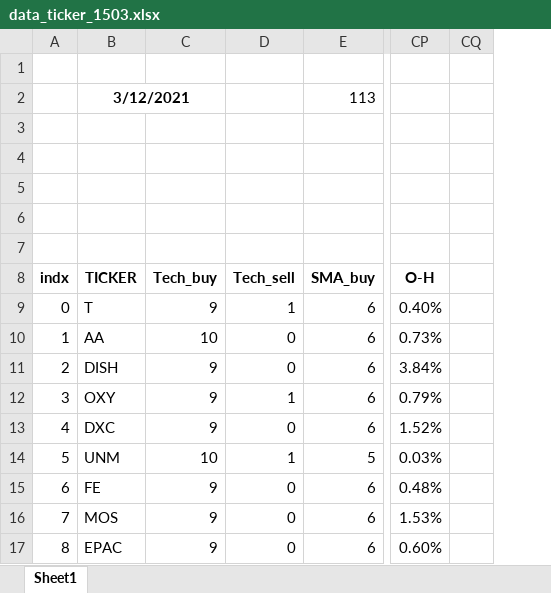
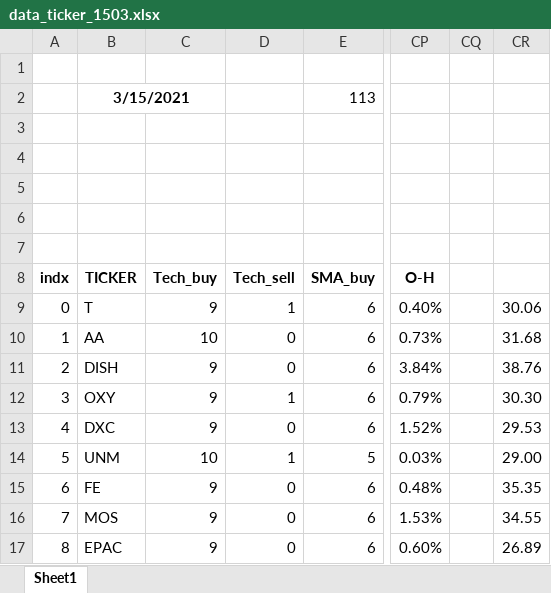
Before and after one commit to knockjkeee/trade_bot, an Excel workbook: history/25_35/data_ticker_1503.xlsx, sheet Sheet1, drawn as a sheet; only a part is shown, gaps mark what is left out; values as stored, in another font and other column widths than the file's, no borders; conditional formats not drawn; the diff names each change by its address in the sheet, - before the commit and + after, or states it on an @@ line.

```diff
--- a/history/25_35/data_ticker_1503.xlsx (sheet Sheet1)
+++ b/history/25_35/data_ticker_1503.xlsx (sheet Sheet1)
@@ column CR unhidden, rows 9-17: 30.06 | 31.68 | 38.76 | 30.30 | 29.53 | 29.00 | 35.35 | 34.55 | 26.89 @@
-B2 (TICKER): 3/12/2021
+B2 (TICKER): 3/15/2021
```
Also changed, not shown: 25_35_data_ticker.xlsx, 35_45_data_ticker.xlsx, 11 other files.
